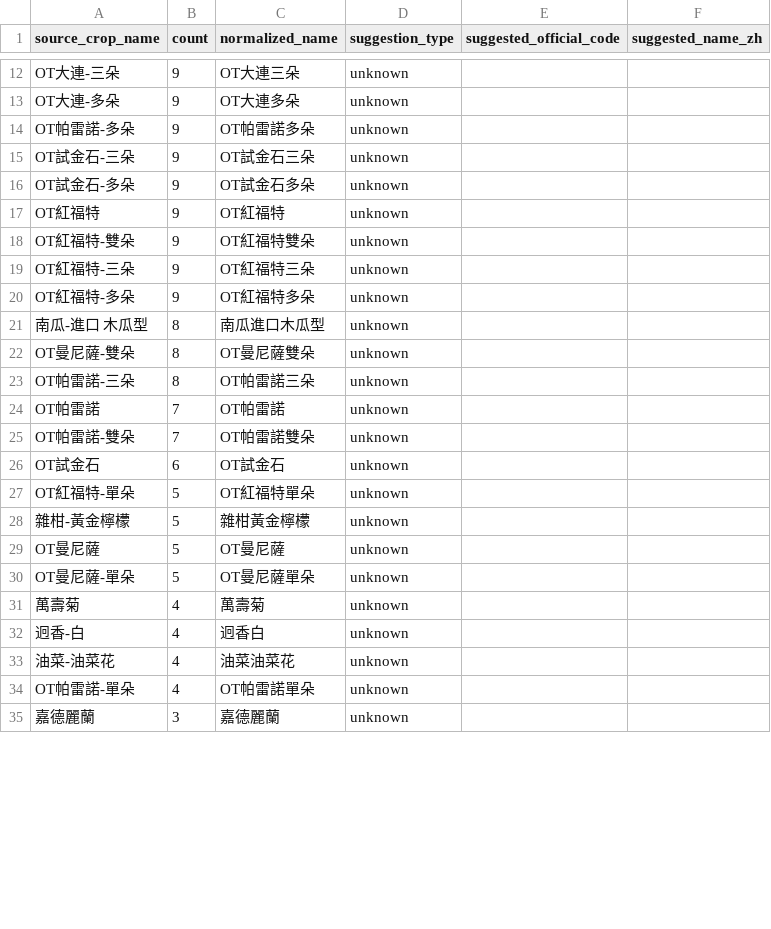
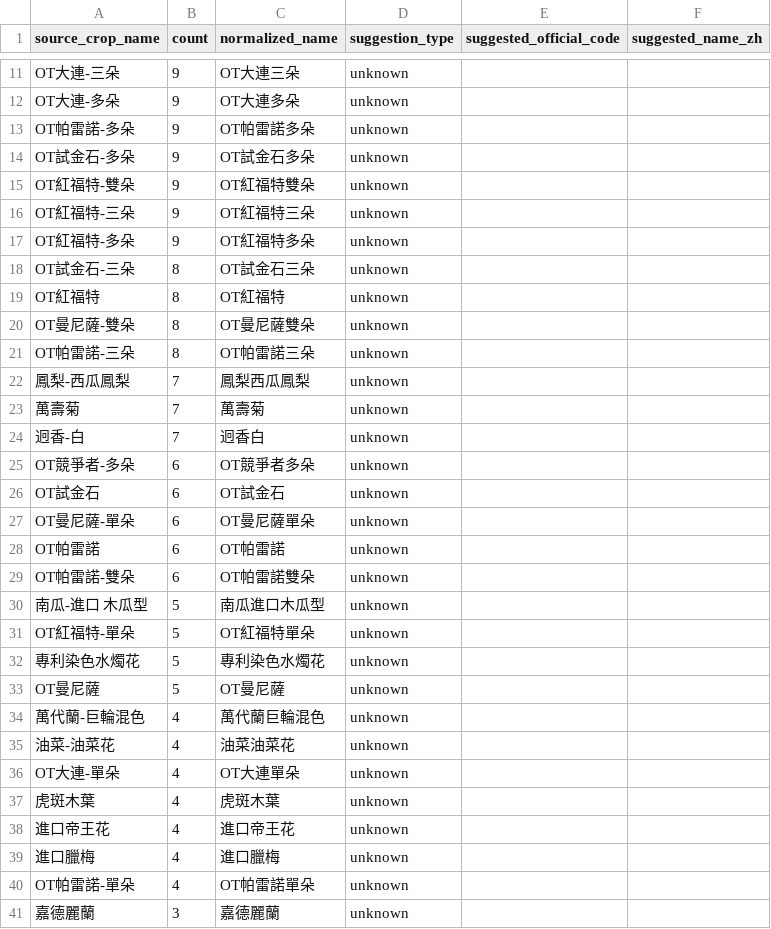
Before and after one commit to junborisproject0207-collab/vege-price-backend, a CSV file: output/unmatched_top_names.csv, drawn as a sheet; only a part is shown, gaps mark what is left out; the diff covers the shown part only.

```diff
--- a/output/unmatched_top_names.csv
+++ b/output/unmatched_top_names.csv
@@ -14,5 +13,3 @@ OT大連-多朵,9,OT大連多朵,unknown,,
 OT帕雷諾-多朵,9,OT帕雷諾多朵,unknown,,
-OT試金石-三朵,9,OT試金石三朵,unknown,,
 OT試金石-多朵,9,OT試金石多朵,unknown,,
-OT紅福特,9,OT紅福特,unknown,,
 OT紅福特-雙朵,9,OT紅福特雙朵,unknown,,
@@ -20,15 +17,24 @@ OT紅福特-三朵,9,OT紅福特三朵,unknown,,
 OT紅福特-多朵,9,OT紅福特多朵,unknown,,
-南瓜-進口 木瓜型,8,南瓜進口木瓜型,unknown,,
+OT試金石-三朵,8,OT試金石三朵,unknown,,
+OT紅福特,8,OT紅福特,unknown,,
 OT曼尼薩-雙朵,8,OT曼尼薩雙朵,unknown,,
 OT帕雷諾-三朵,8,OT帕雷諾三朵,unknown,,
-OT帕雷諾,7,OT帕雷諾,unknown,,
-OT帕雷諾-雙朵,7,OT帕雷諾雙朵,unknown,,
+鳳梨-西瓜鳳梨,7,鳳梨西瓜鳳梨,unknown,,
+萬壽菊,7,萬壽菊,unknown,,
+迥香-白,7,迥香白,unknown,,
+OT競爭者-多朵,6,OT競爭者多朵,unknown,,
 OT試金石,6,OT試金石,unknown,,
+OT曼尼薩-單朵,6,OT曼尼薩單朵,unknown,,
+OT帕雷諾,6,OT帕雷諾,unknown,,
+OT帕雷諾-雙朵,6,OT帕雷諾雙朵,unknown,,
+南瓜-進口 木瓜型,5,南瓜進口木瓜型,unknown,,
 OT紅福特-單朵,5,OT紅福特單朵,unknown,,
-雜柑-黃金檸檬,5,雜柑黃金檸檬,unknown,,
+專利染色水燭花,5,專利染色水燭花,unknown,,
 OT曼尼薩,5,OT曼尼薩,unknown,,
-OT曼尼薩-單朵,5,OT曼尼薩單朵,unknown,,
-萬壽菊,4,萬壽菊,unknown,,
-迥香-白,4,迥香白,unknown,,
+萬代蘭-巨輪混色,4,萬代蘭巨輪混色,unknown,,
 油菜-油菜花,4,油菜油菜花,unknown,,
+OT大連-單朵,4,OT大連單朵,unknown,,
+虎斑木葉,4,虎斑木葉,unknown,,
+進口帝王花,4,進口帝王花,unknown,,
+進口臘梅,4,進口臘梅,unknown,,
 OT帕雷諾-單朵,4,OT帕雷諾單朵,unknown,,
```
Also changed, not shown: 7 added rows, 13 removed rows and 11 edited cells elsewhere in this file, output/unmatched_price_items.csv, output/unmatched_top_codes.csv, 9 other files.
